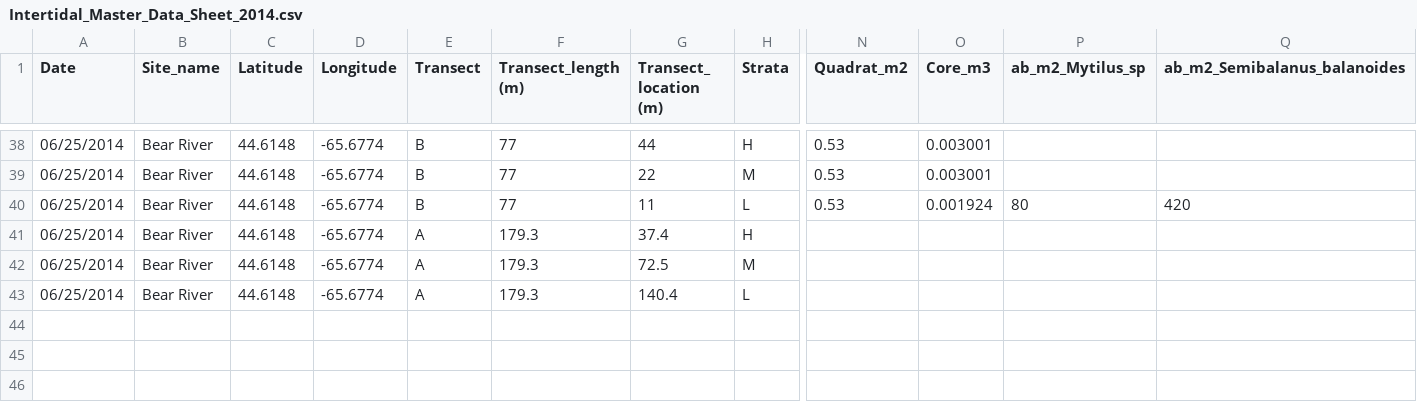
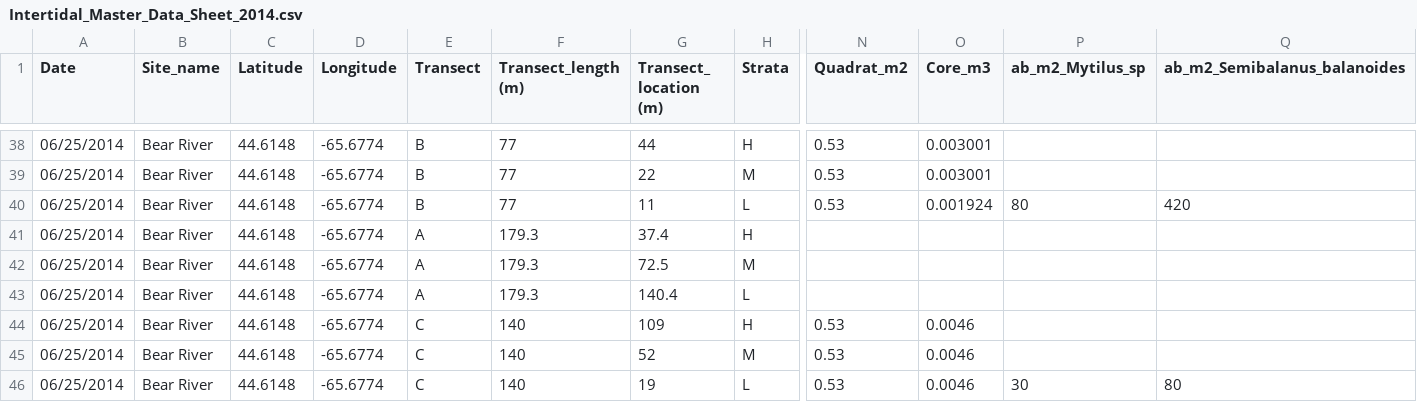
Before and after one commit to remi-daigle/Dal-Intertidal-2014, a CSV file: Intertidal_Master_Data_Sheet_2014.csv, drawn as a sheet; only a part is shown, gaps mark what is left out; rows hold the shown columns only; the diff names each change by its address in the sheet, - before the commit and + after, or states it on an @@ line.

Commit message:
Group C bear river data

```diff
--- a/Intertidal_Master_Data_Sheet_2014.csv
+++ b/Intertidal_Master_Data_Sheet_2014.csv
+row 44: 06/25/2014 | Bear River | 44.6148 | -65.6774 | C | 140 | 109 | H | 0.53 | 0.0046
+row 45: 06/25/2014 | Bear River | 44.6148 | -65.6774 | C | 140 | 52 | M | 0.53 | 0.0046
+row 46: 06/25/2014 | Bear River | 44.6148 | -65.6774 | C | 140 | 19 | L | 0.53 | 0.0046 | 30 | 80
```
